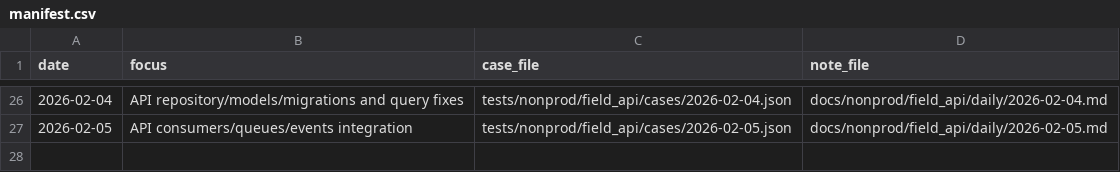
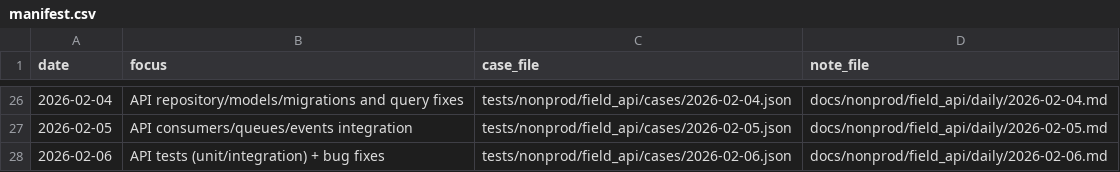
Before and after one commit to TalhaArjumand/aid-api, a CSV file: docs/nonprod/field_api/manifest.csv, drawn as a sheet; only a part is shown, gaps mark what is left out; the diff names each change by its address in the sheet, - before the commit and + after, or states it on an @@ line.

Commit message:
test(api): add nonprod field-api case for 2026-02-06

```diff
--- a/docs/nonprod/field_api/manifest.csv
+++ b/docs/nonprod/field_api/manifest.csv
+row 28: 2026-02-06 | API tests (unit/integration) + bug fixes | tests/nonprod/field_api/cases/2026-02-06.json | docs/nonprod/field_api/daily/2026-02-06.md
```
Also changed, not shown: 2 other files.
